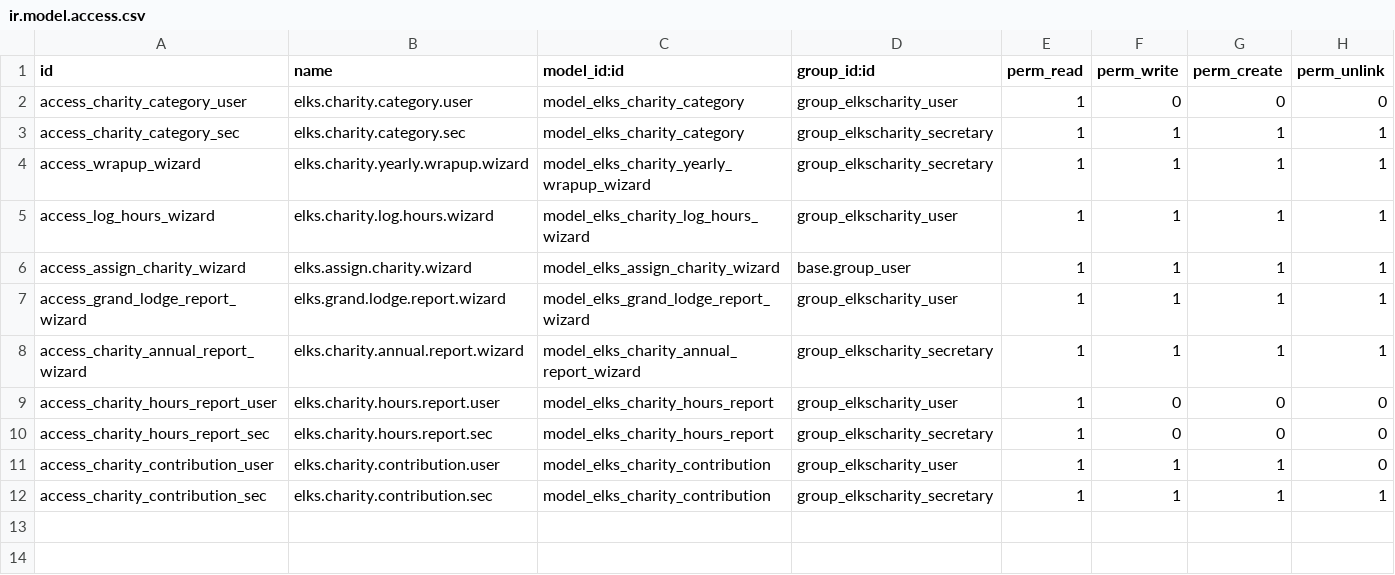
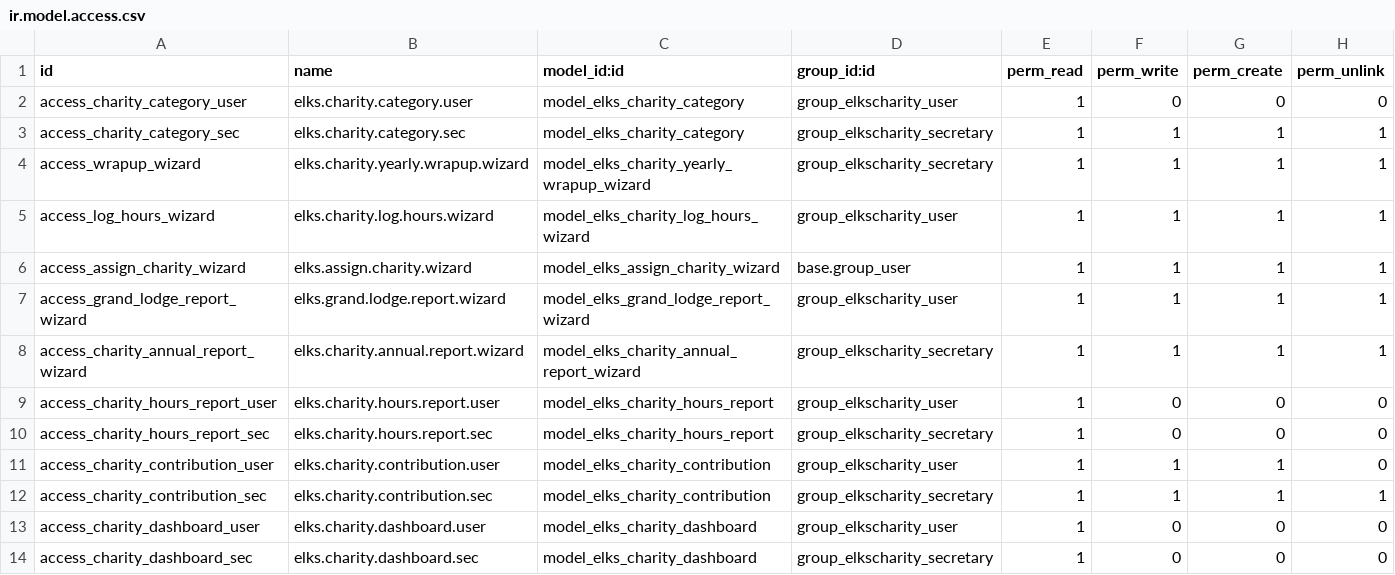
Before and after one commit to LeoricCryotek/elkscharity, a CSV file: security/ir.model.access.csv, drawn as a sheet.

```diff
--- a/security/ir.model.access.csv
+++ b/security/ir.model.access.csv
@@ -12 +12,3 @@ access_charity_contribution_user,elks.charity.contribution.user,model_elks_chari
 access_charity_contribution_sec,elks.charity.contribution.sec,model_elks_charity_contribution,group_elkscharity_secretary,1,1,1,1
+access_charity_dashboard_user,elks.charity.dashboard.user,model_elks_charity_dashboard,group_elkscharity_user,1,0,0,0
+access_charity_dashboard_sec,elks.charity.dashboard.sec,model_elks_charity_dashboard,group_elkscharity_secretary,1,0,0,0
```
Also changed, not shown: 6 other files.
